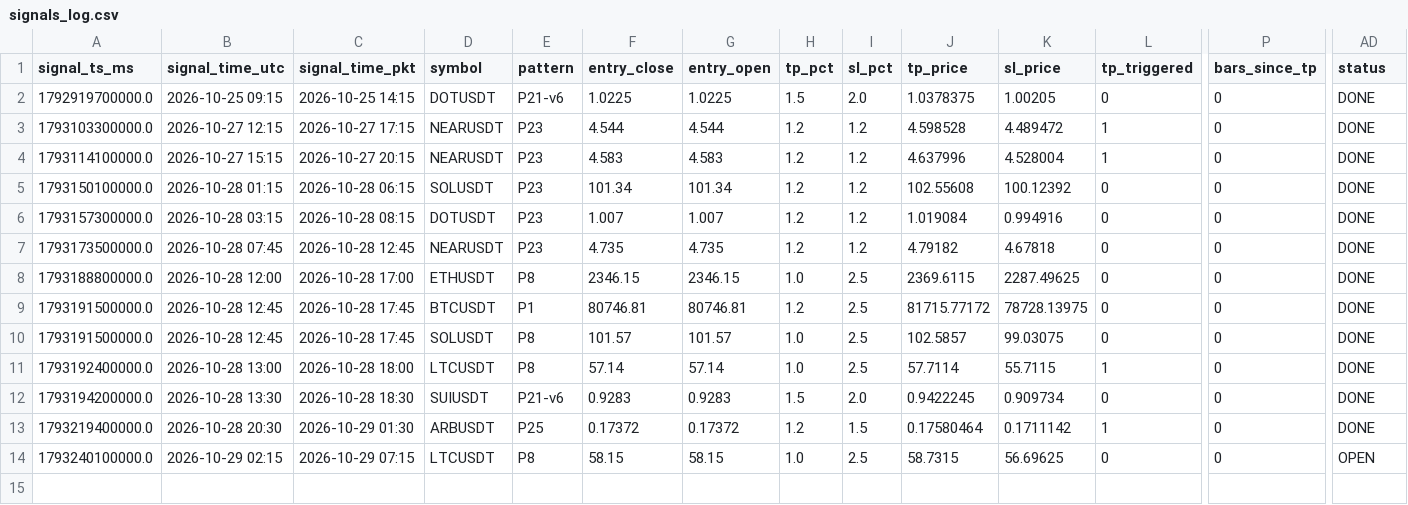
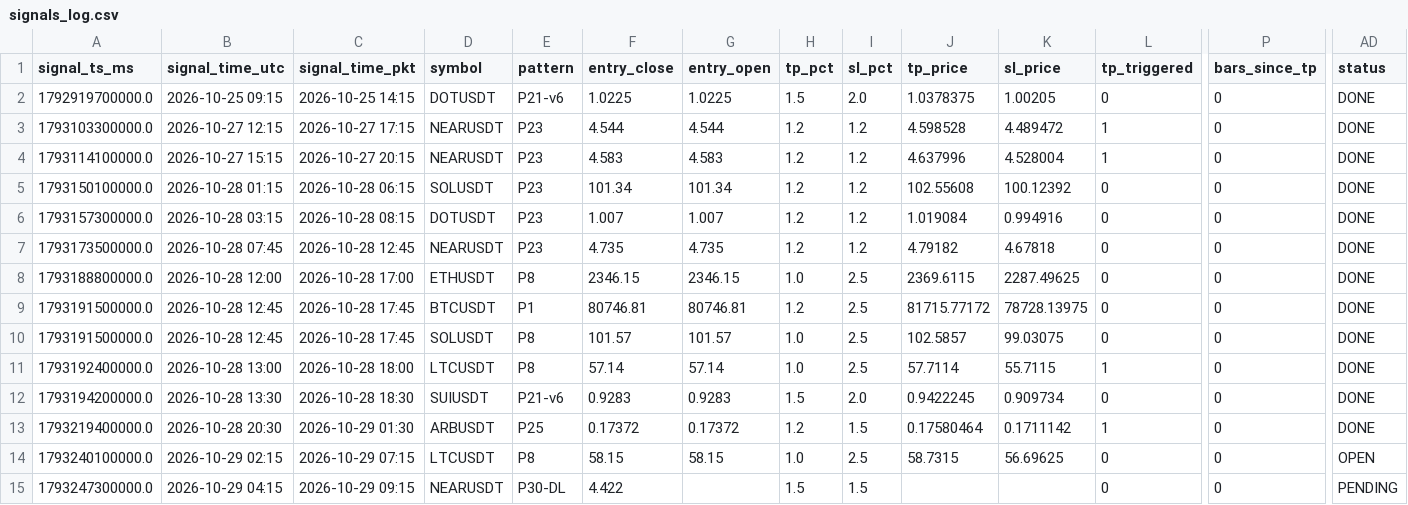
Before and after one commit to yasirhabib01399/bitget-scanner, a CSV file: signals_log.csv, drawn as a sheet; only a part is shown, gaps mark what is left out; rows hold the shown columns only; the diff names each change by its address in the sheet, - before the commit and + after, or states it on an @@ line.

Commit message:
Update signals_log.csv [skip ci]

```diff
--- a/signals_log.csv
+++ b/signals_log.csv
+row 15: 1793247300000.0 | 2026-10-29 04:15 | 2026-10-29 09:15 | NEARUSDT | P30-DL | 4.422 |  | 1.5 | 1.5 |  |  | 0 | 0 | PENDING
```
